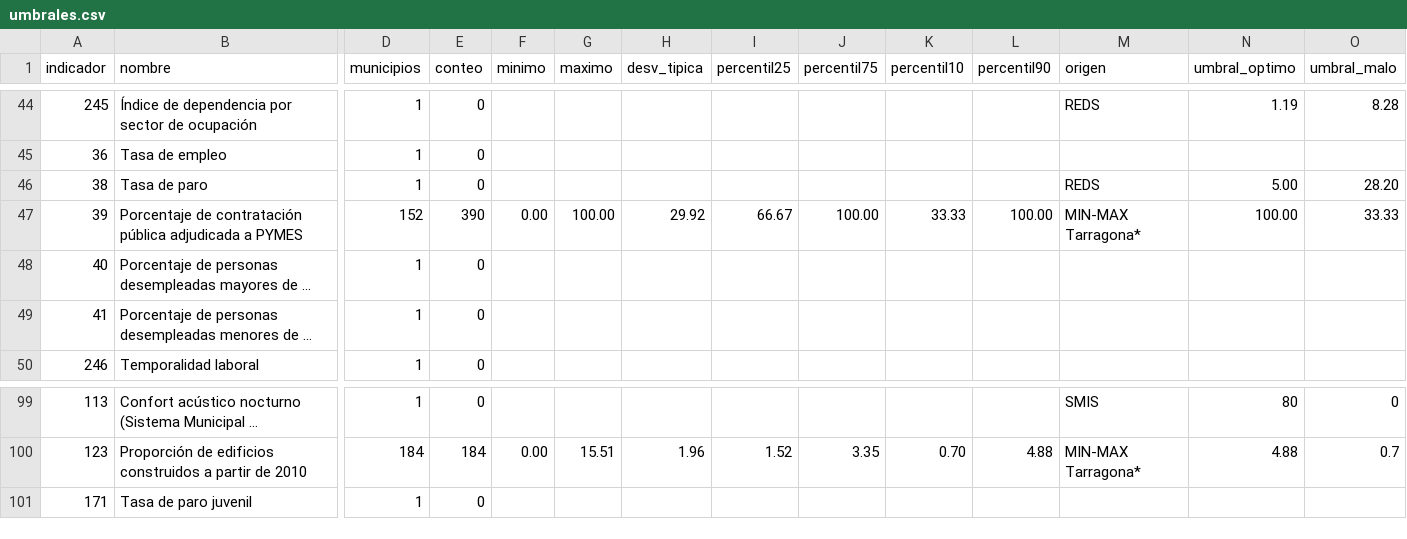
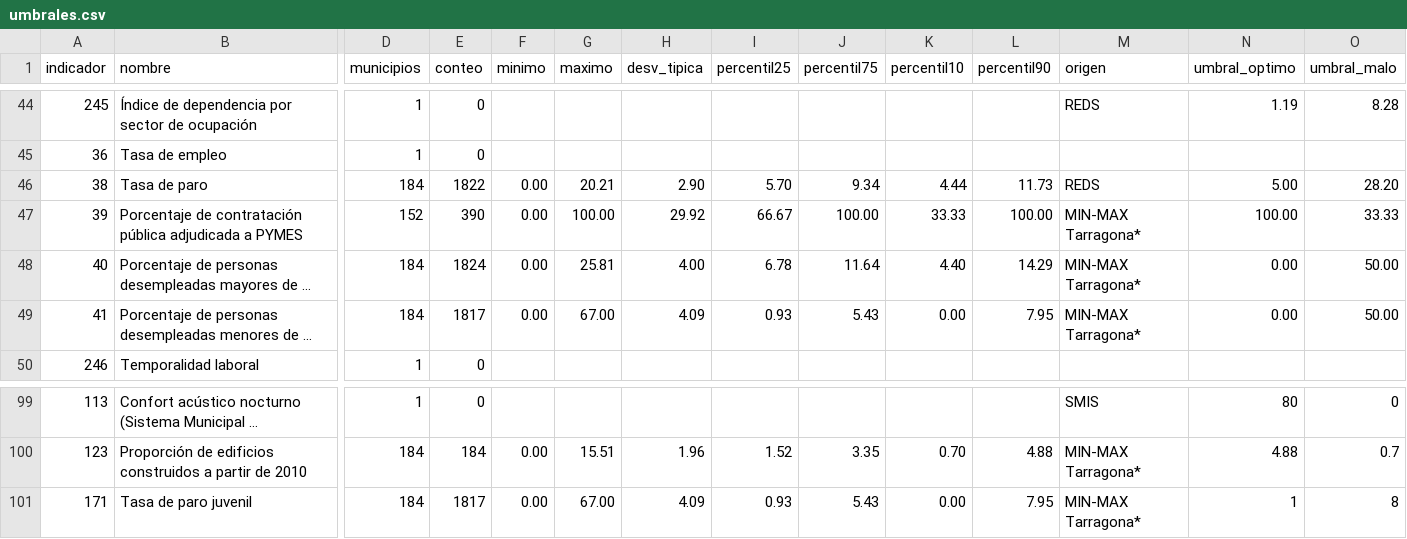
Before and after one commit to sdgviz/observatorio-tarragona-datos, a CSV file: dataset/umbrales.csv, drawn as a sheet; only a part is shown, gaps mark what is left out; long unchanged cells end in …; the diff covers the shown part only; the diff names each change by its address in the sheet, - before the commit and + after, or states it on an @@ line.

```diff
--- a/dataset/umbrales.csv
+++ b/dataset/umbrales.csv
-D46 (municipios): 1
+D46 (municipios): 184
-E46 (conteo): 0
+E46 (conteo): 1822
-F46 (minimo): (empty)
+F46 (minimo): 0.00
-G46 (maximo): (empty)
+G46 (maximo): 20.21
-H46 (desv_tipica): (empty)
+H46 (desv_tipica): 2.90
-I46 (percentil25): (empty)
+I46 (percentil25): 5.70
-J46 (percentil75): (empty)
+J46 (percentil75): 9.34
-K46 (percentil10): (empty)
+K46 (percentil10): 4.44
-L46 (percentil90): (empty)
+L46 (percentil90): 11.73
-D48:D49 (municipios): 1
+D48:D49 (municipios): 184
-E48 (conteo): 0
+E48 (conteo): 1824
-F48:F49 (minimo): (empty)
+F48:F49 (minimo): 0.00
-G48 (maximo): (empty)
+G48 (maximo): 25.81
-H48 (desv_tipica): (empty)
+H48 (desv_tipica): 4.00
-I48 (percentil25): (empty)
+I48 (percentil25): 6.78
-J48 (percentil75): (empty)
+J48 (percentil75): 11.64
-K48 (percentil10): (empty)
+K48 (percentil10): 4.40
-L48 (percentil90): (empty)
+L48 (percentil90): 14.29
-M48:M49 (origen): (empty)
+M48:M49 (origen): MIN-MAX Tarragona*
-N48:N49 (umbral_optimo): (empty)
+N48:N49 (umbral_optimo): 0.00
-O48:O49 (umbral_malo): (empty)
+O48:O49 (umbral_malo): 50.00
-E49 (conteo): 0
+E49 (conteo): 1817
-G49 (maximo): (empty)
+G49 (maximo): 67.00
-H49 (desv_tipica): (empty)
+H49 (desv_tipica): 4.09
-I49 (percentil25): (empty)
+I49 (percentil25): 0.93
-J49 (percentil75): (empty)
+J49 (percentil75): 5.43
-K49 (percentil10): (empty)
+K49 (percentil10): 0.00
-L49 (percentil90): (empty)
+L49 (percentil90): 7.95
-D101 (municipios): 1
+D101 (municipios): 184
-E101 (conteo): 0
+E101 (conteo): 1817
-F101 (minimo): (empty)
+F101 (minimo): 0.00
-G101 (maximo): (empty)
+G101 (maximo): 67.00
-H101 (desv_tipica): (empty)
+H101 (desv_tipica): 4.09
-I101 (percentil25): (empty)
+I101 (percentil25): 0.93
-J101 (percentil75): (empty)
+J101 (percentil75): 5.43
-K101 (percentil10): (empty)
+K101 (percentil10): 0.00
-L101 (percentil90): (empty)
+L101 (percentil90): 7.95
-M101 (origen): (empty)
+M101 (origen): MIN-MAX Tarragona*
-N101 (umbral_optimo): (empty)
+N101 (umbral_optimo): 1
-O101 (umbral_malo): (empty)
+O101 (umbral_malo): 8
```
Also changed, not shown: 24 edited cells elsewhere in this file, dataset/metadatos_agendas.csv, dataset/promedios_municipio_objetivo_aue.csv, 3 other files.
